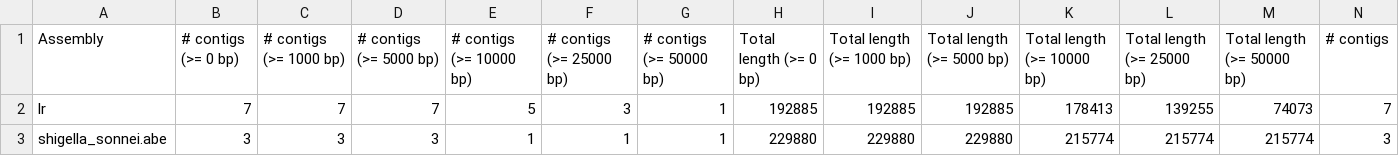
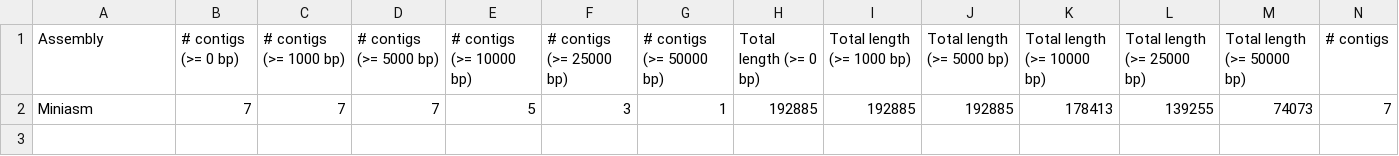
Before and after one commit to hackseq/modular-assembly-hs18, a TSV file: assembly_stats/miniasm.tsv, drawn as a sheet; only a part is shown; rows hold the shown columns only; the diff names each change by its address in the sheet, - before the commit and + after, or states it on an @@ line.

```diff
--- a/assembly_stats/miniasm.tsv
+++ b/assembly_stats/miniasm.tsv
-A2 (Assembly): lr
+A2 (Assembly): Miniasm
-row 3: shigella_sonnei.abe | 3 | 3 | 3 | 1 | 1 | 1 | 229880 | 229880 | 229880 | 215774 | 215774 | 215774 | 3
```
Also changed, not shown: assembly_stats/bcalm_gfaview_abyss.tsv, assembly_stats/canu.tsv, 1 other file.
